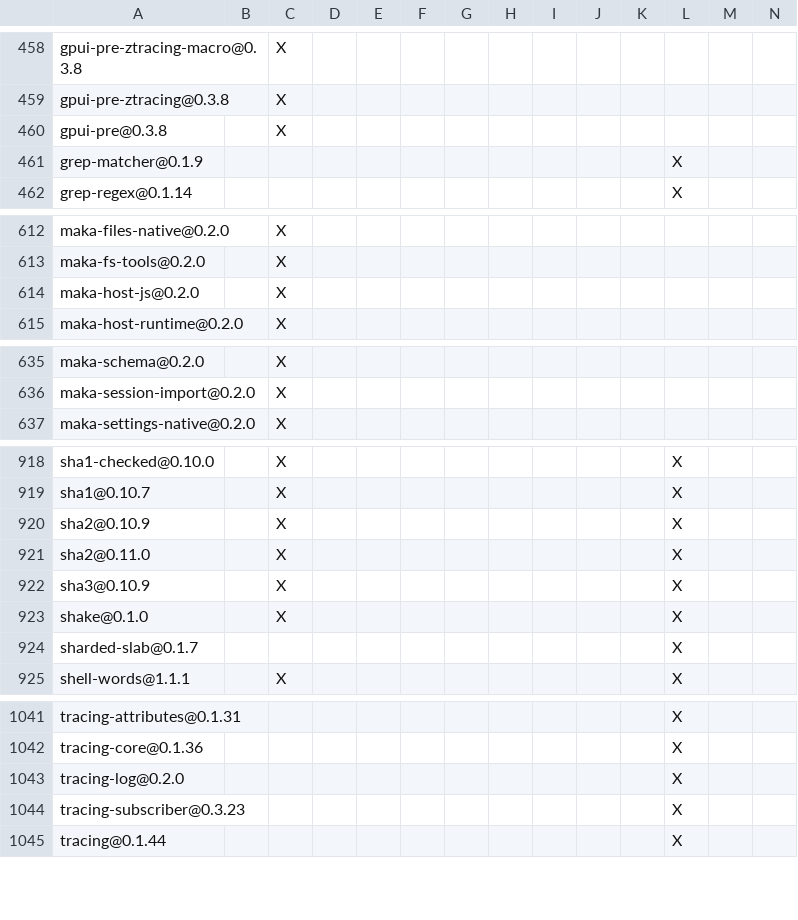
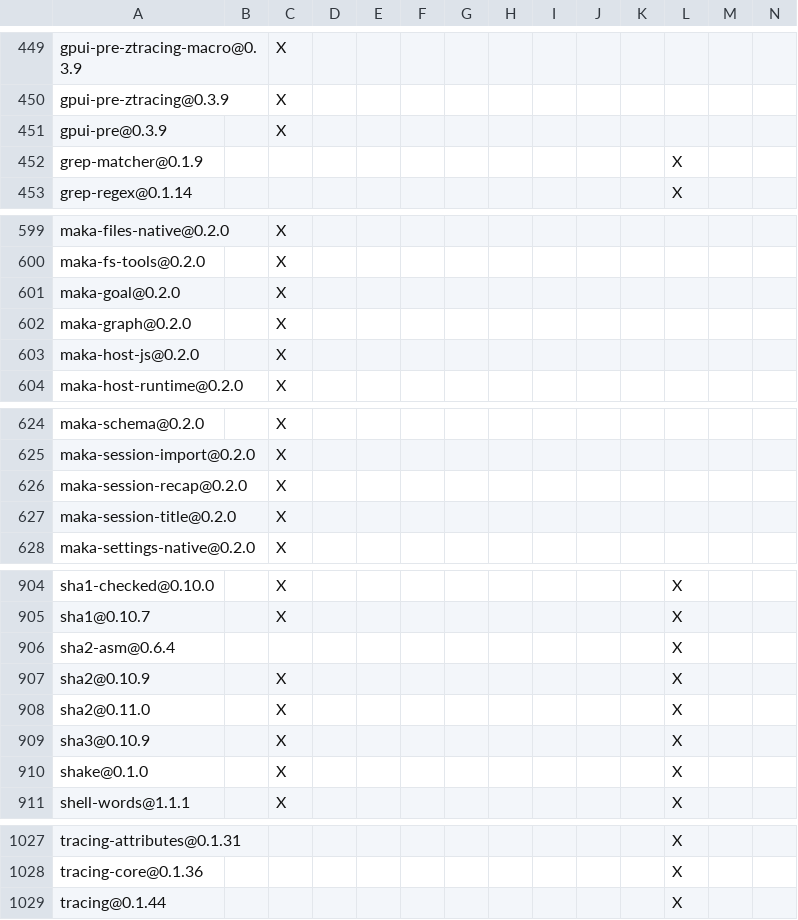
Before and after one commit to agent-memory-atlas-archive/apache--maka, a TSV file: products/maka/cli/DEPENDENCIES.rust.tsv, drawn as a sheet; only a part is shown, gaps mark what is left out; removed rows and columns are numbered as before the commit, all else as after; rows hold the shown columns only; the diff covers the shown part only; the diff names each change by its address in the sheet, - before the commit and + after, or states it on an @@ line.

```diff
--- a/products/maka/cli/DEPENDENCIES.rust.tsv
+++ b/products/maka/cli/DEPENDENCIES.rust.tsv
-A449: gpui-pre-ztracing-macro@0.3.8
+A449: gpui-pre-ztracing-macro@0.3.9
-A450: gpui-pre-ztracing@0.3.8
+A450: gpui-pre-ztracing@0.3.9
-A451: gpui-pre@0.3.8
+A451: gpui-pre@0.3.9
+row 601: maka-goal@0.2.0 |  | X
+row 602: maka-graph@0.2.0 |  | X
+row 626: maka-session-recap@0.2.0 |  | X
+row 627: maka-session-title@0.2.0 |  | X
+row 906: sha2-asm@0.6.4 |  |  |  |  |  |  |  |  |  |  | X
-row 924: sharded-slab@0.1.7 |  |  |  |  |  |  |  |  |  |  | X
-row 1043: tracing-log@0.2.0 |  |  |  |  |  |  |  |  |  |  | X
-row 1044: tracing-subscriber@0.3.23 |  |  |  |  |  |  |  |  |  |  | X
```
Also changed, not shown: 3 added rows, 24 removed rows and 27 edited cells elsewhere in this file, 5 other files.
